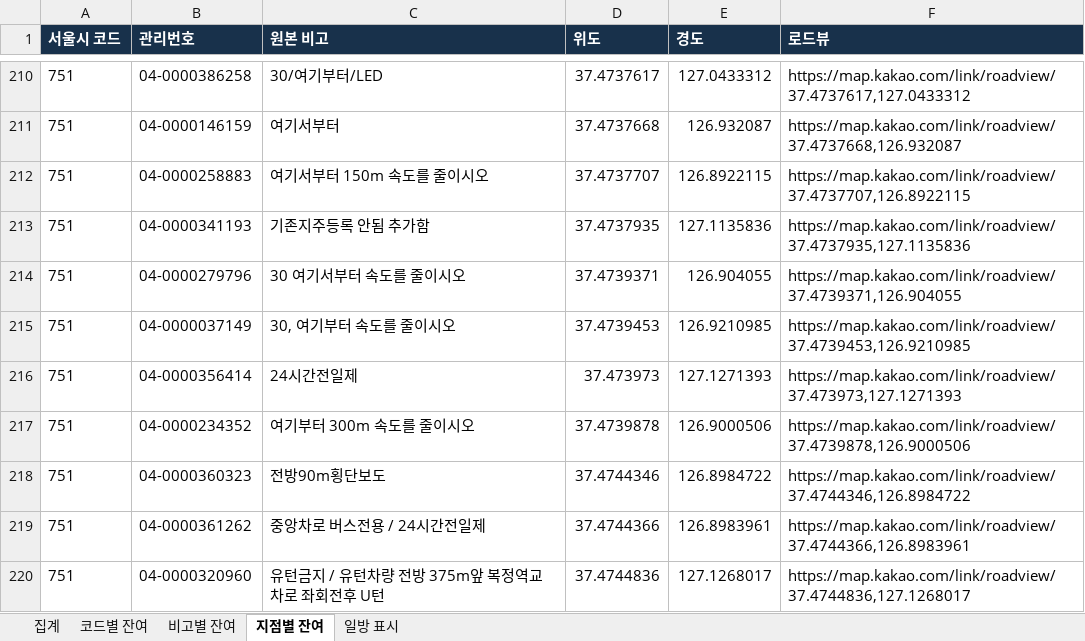
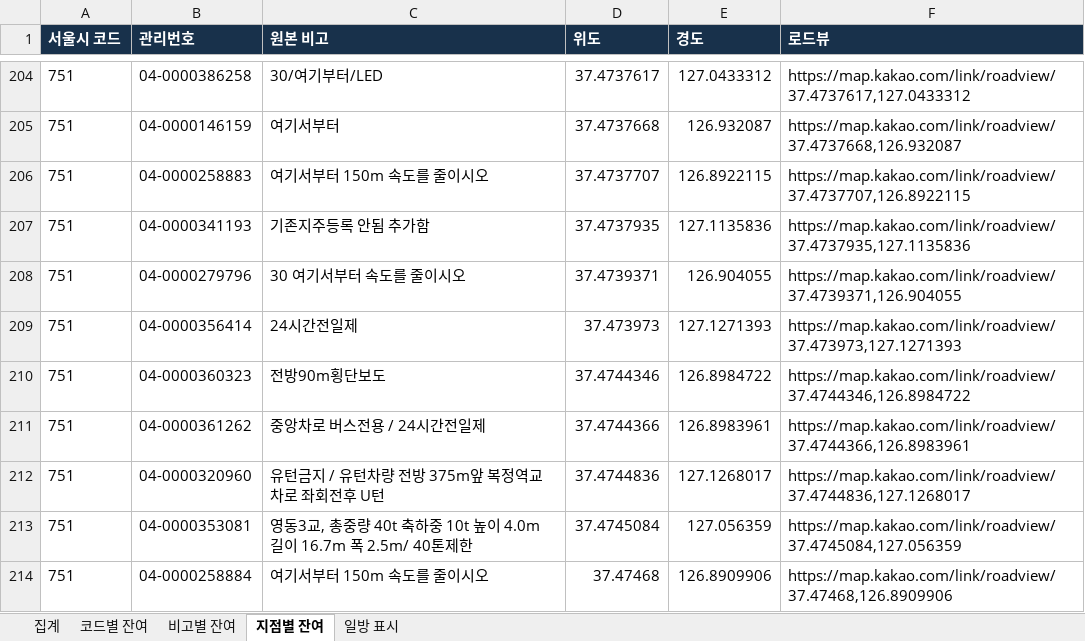
Before and after one commit to danba1229/tia-swa-calculation, an Excel workbook: docs/sign-code-verification/remaining-mappings-2026-10-13.xlsx, sheet 지점별 잔여, drawn as a sheet; only a part is shown, gaps mark what is left out; the shorter side is filled out with more unchanged rows; values as stored, in another font and other column widths than the file's, no borders; the diff covers the shown part only; the diff names each change by its address in the sheet, - before the commit and + after, or states it on an @@ line.

```diff
--- a/docs/sign-code-verification/remaining-mappings-2026-10-13.xlsx (sheet 지점별 잔여)
+++ b/docs/sign-code-verification/remaining-mappings-2026-10-13.xlsx (sheet 지점별 잔여)
-row 215: 751 | 04-0000037149 | 30, 여기부터 속도를 줄이시오 | 37.4739453 | 126.9210985 | https://map.kakao.com/link/roadview/37.4739453,126.9210985
-row 217: 751 | 04-0000234352 | 여기부터 300m 속도를 줄이시오 | 37.4739878 | 126.9000506 | https://map.kakao.com/link/roadview/37.4739878,126.9000506
```
Also changed, not shown: 298 removed rows elsewhere in this sheet, sheet 비고별 잔여, sheet 코드별 잔여, sheet 집계, 8 other files.
